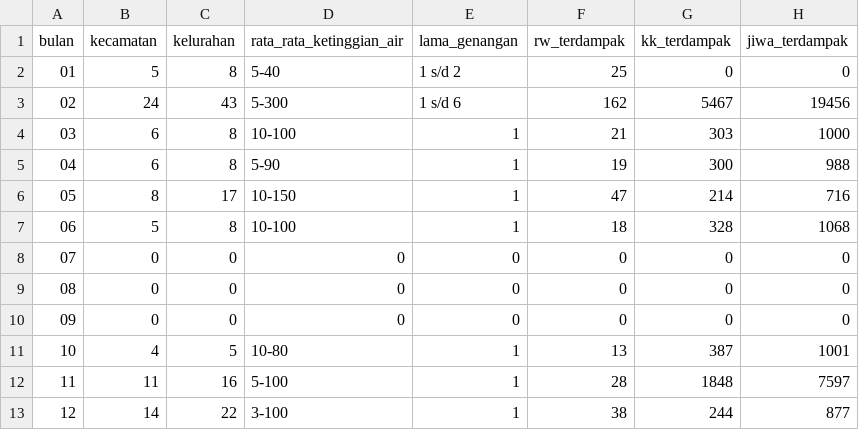
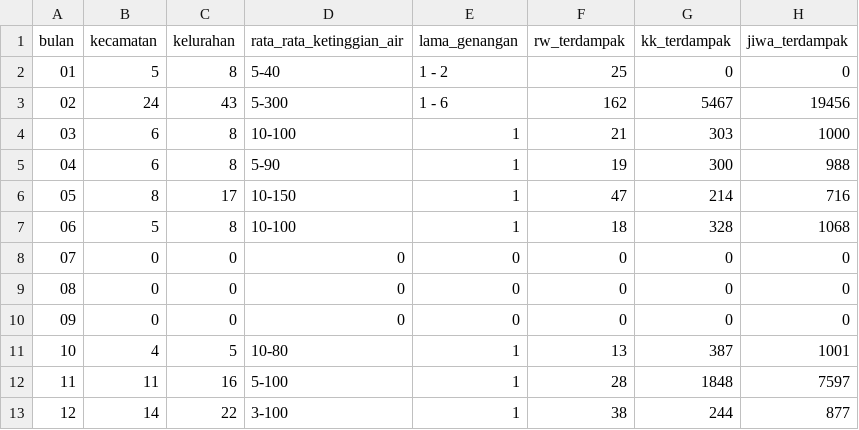
Before and after one commit to asianjack19/Population-Growth-and-Its-Impact-on-Flood-Intensity-in-Jakarta-Analysis-Using-Regression-Methods, a CSV file: Datasets/Flood Data/data-rekapitulasi-kejadian-banjir-tahun-2018.csv, drawn as a sheet; only a part is shown; the diff names each change by its address in the sheet, - before the commit and + after, or states it on an @@ line.

Commit message:
Update data-rekapitulasi-kejadian-banjir-tahun-2018.csv

```diff
--- a/Datasets/Flood Data/data-rekapitulasi-kejadian-banjir-tahun-2018.csv
+++ b/Datasets/Flood Data/data-rekapitulasi-kejadian-banjir-tahun-2018.csv
-E2 (lama_genangan): 1 s/d 2
+E2 (lama_genangan): 1 - 2
-E3 (lama_genangan): 1 s/d 6
+E3 (lama_genangan): 1 - 6
```
